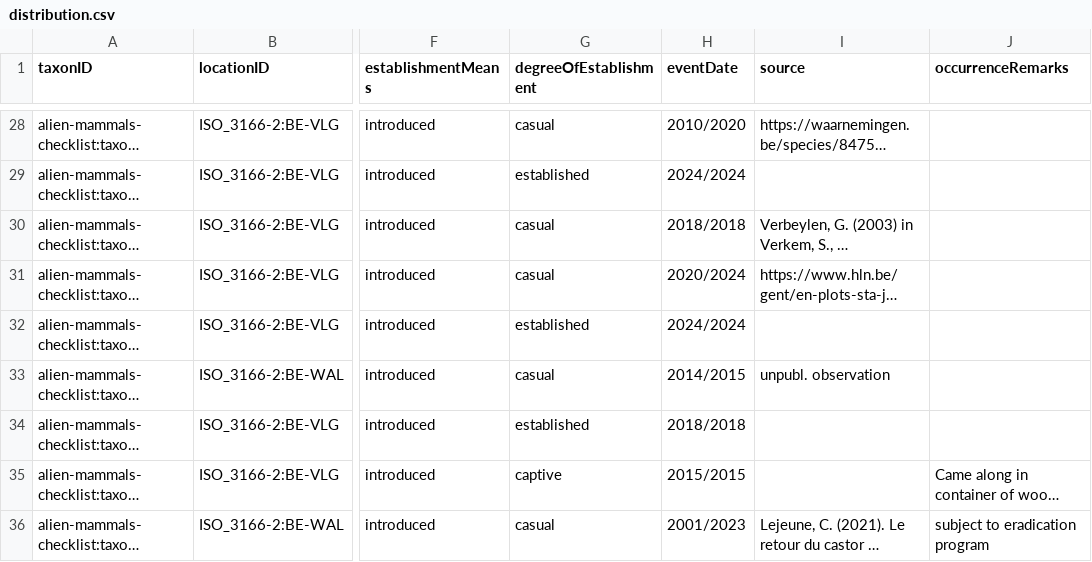
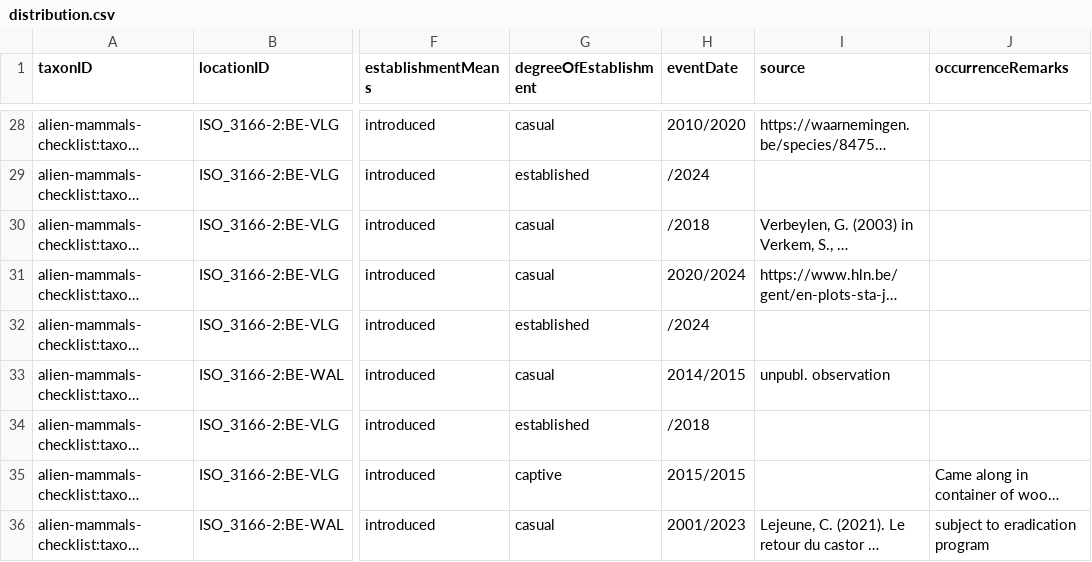
Before and after one commit to trias-project/alien-mammals-checklist, a CSV file: data/processed/distribution.csv, drawn as a sheet; only a part is shown, gaps mark what is left out; long unchanged cells end in …; the diff covers the shown part only; the diff names each change by its address in the sheet, - before the commit and + after, or states it on an @@ line.

Commit message:
apply new rules for `eventDate`, see #42

```diff
--- a/data/processed/distribution.csv
+++ b/data/processed/distribution.csv
-H29 (eventDate): 2024/2024
+H29 (eventDate): /2024
-H30 (eventDate): 2018/2018
+H30 (eventDate): /2018
-H32 (eventDate): 2024/2024
+H32 (eventDate): /2024
-H34 (eventDate): 2018/2018
+H34 (eventDate): /2018
```
Also changed, not shown: 15 edited cells elsewhere in this file.
